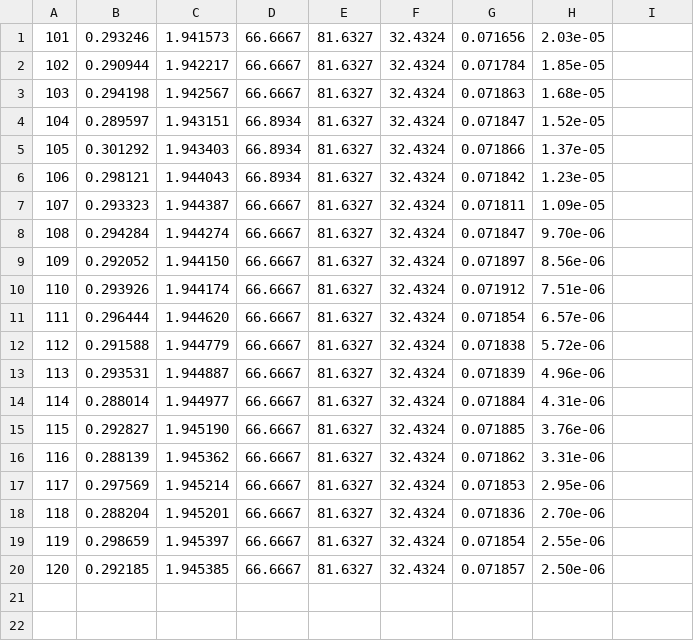
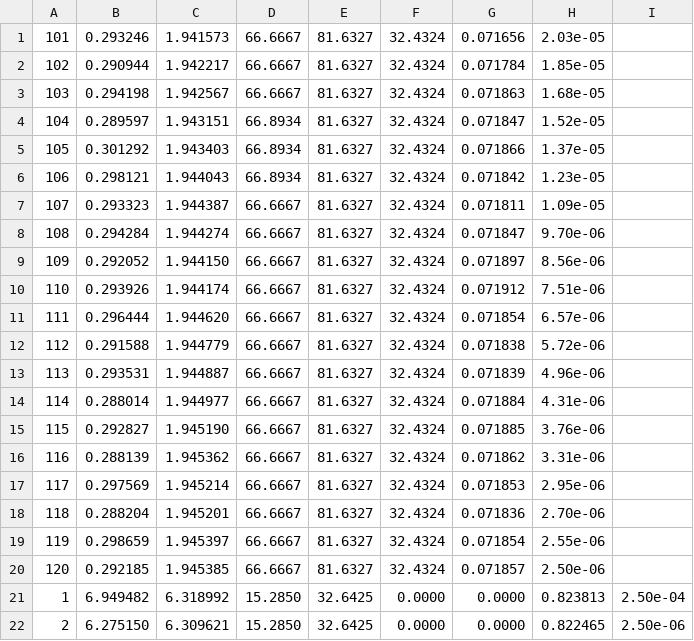
Before and after one commit to adit1290codesrank/dl, a CSV file: loss_log_fusion.csv, drawn as a sheet; the diff names each change by its address in the sheet, - before the commit and + after, or states it on an @@ line.

Commit message:
fusion

```diff
--- a/loss_log_fusion.csv
+++ b/loss_log_fusion.csv
+row 21: 1 | 6.949482 | 6.318992 | 15.2850 | 32.6425 | 0.0000 | 0.0000 | 0.823813 | 2.50e-04
+row 22: 2 | 6.275150 | 6.309621 | 15.2850 | 32.6425 | 0.0000 | 0.0000 | 0.822465 | 2.50e-06
```
Also changed, not shown: 2 other files.
